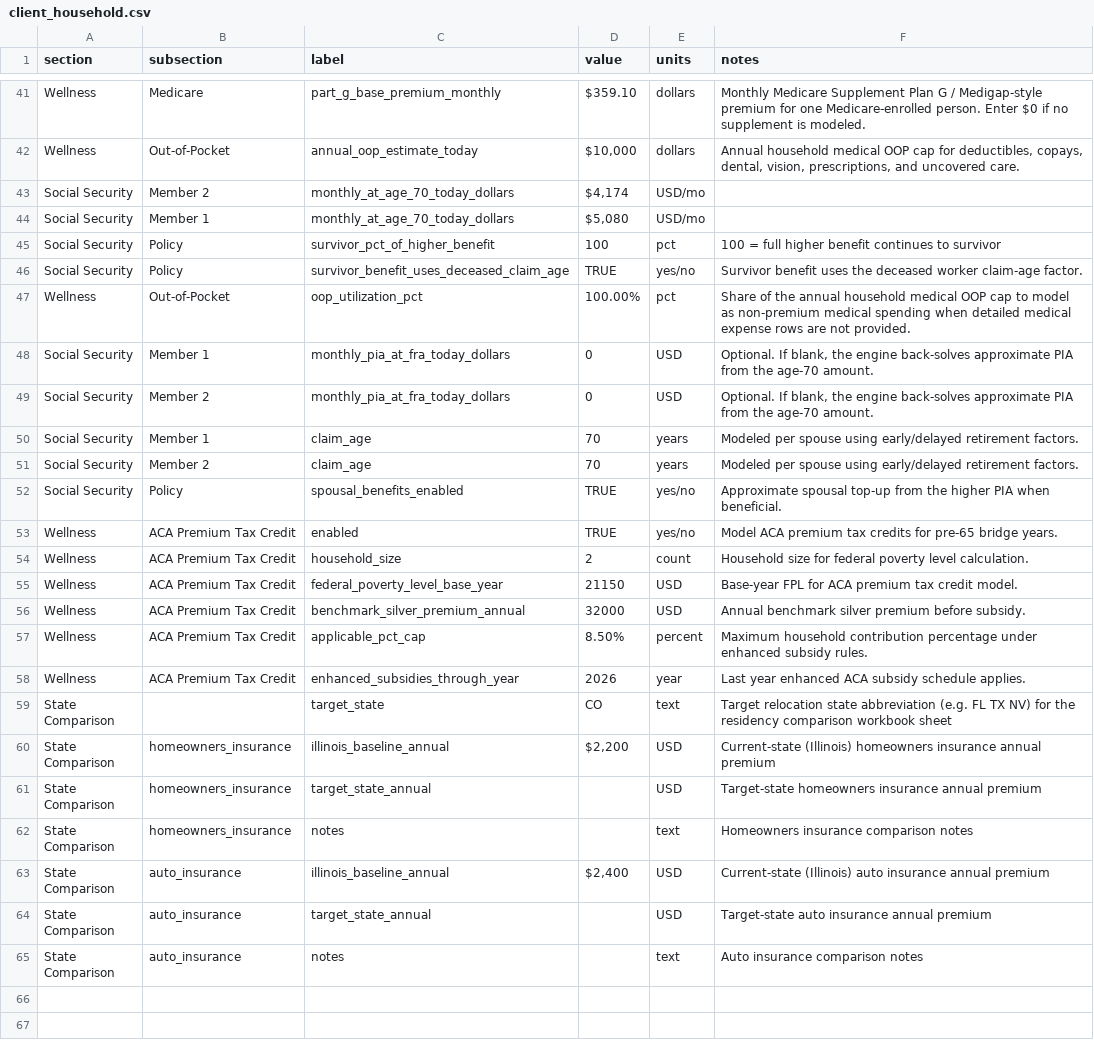
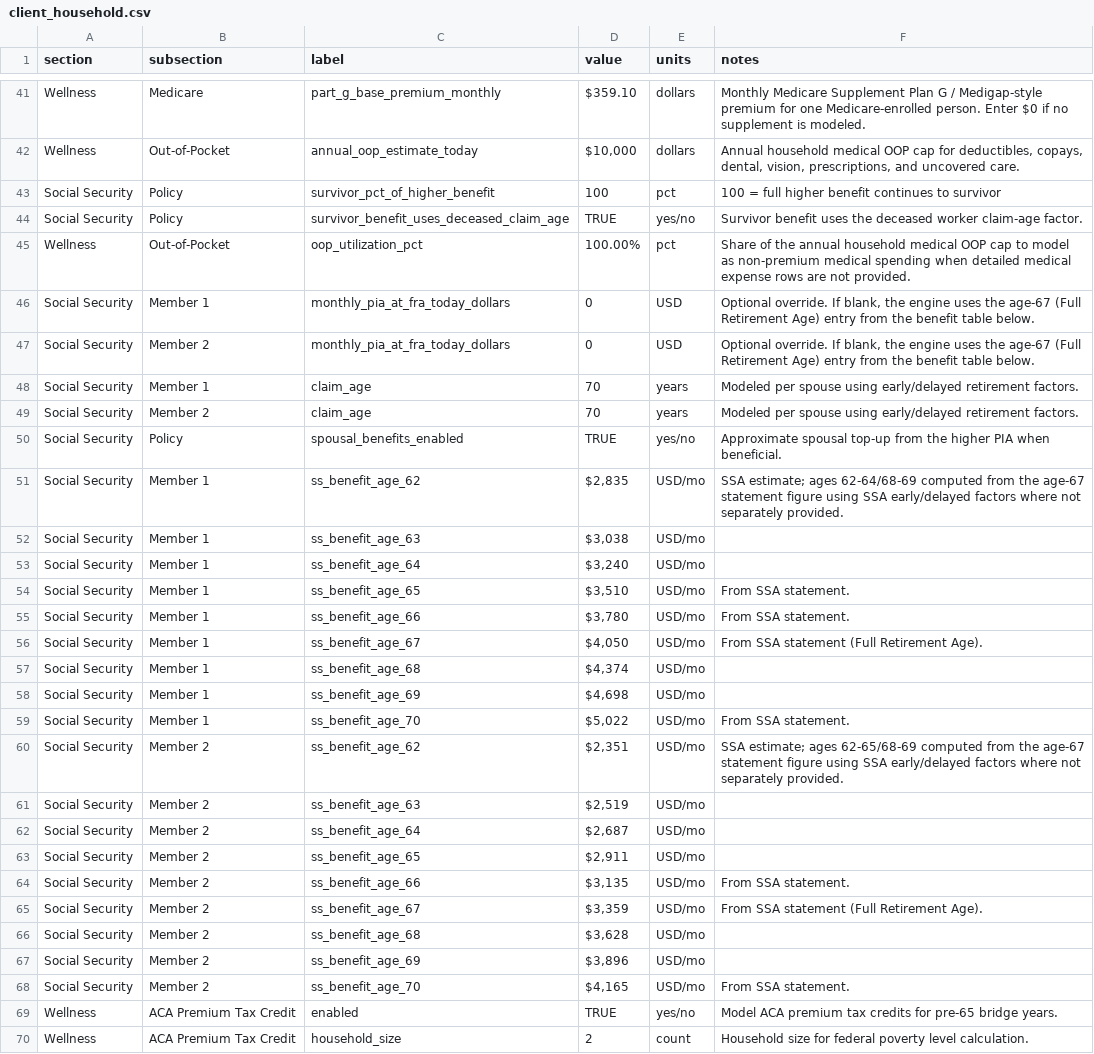
Before and after one commit to matthartzman/retirement_system, a CSV file: input/client_household.csv, drawn as a sheet; only a part is shown, gaps mark what is left out; the shorter side is filled out with more unchanged rows.

```diff
--- a/input/client_household.csv
+++ b/input/client_household.csv
@@ -42,4 +42,2 @@ Wellness,Medicare,part_g_base_premium_monthly,$359.10,dollars,Monthly Medicare S
 Wellness,Out-of-Pocket,annual_oop_estimate_today,"$10,000",dollars,"Annual household medical OOP cap for deductibles, copays, dental, vision, prescriptions, and uncovered care.",
-Social Security,Member 2,monthly_at_age_70_today_dollars,"$4,174",USD/mo,,
-Social Security,Member 1,monthly_at_age_70_today_dollars,"$5,080",USD/mo,,
 Social Security,Policy,survivor_pct_of_higher_benefit,100,pct,100 = full higher benefit continues to survivor,
@@ -47,4 +45,4 @@ Social Security,Policy,survivor_benefit_uses_deceased_claim_age,TRUE,yes/no,Surv
 Wellness,Out-of-Pocket,oop_utilization_pct,100.00%,pct,Share of the annual household medical OOP cap to model as non-premium medical spending when detailed medical expense rows are not provided.,
-Social Security,Member 1,monthly_pia_at_fra_today_dollars,0,USD,"Optional. If blank, the engine back-solves approximate PIA from the age-70 amount.",
-Social Security,Member 2,monthly_pia_at_fra_today_dollars,0,USD,"Optional. If blank, the engine back-solves approximate PIA from the age-70 amount.",
+Social Security,Member 1,monthly_pia_at_fra_today_dollars,0,USD,"Optional override. If blank, the engine uses the age-67 (Full Retirement Age) entry from the benefit table below.",
+Social Security,Member 2,monthly_pia_at_fra_today_dollars,0,USD,"Optional override. If blank, the engine uses the age-67 (Full Retirement Age) entry from the benefit table below.",
 Social Security,Member 1,claim_age,70,years,Modeled per spouse using early/delayed retirement factors.,
@@ -52,2 +50,20 @@ Social Security,Member 2,claim_age,70,years,Modeled per spouse using early/delay
 Social Security,Policy,spousal_benefits_enabled,TRUE,yes/no,Approximate spousal top-up from the higher PIA when beneficial.,
+Social Security,Member 1,ss_benefit_age_62,"$2,835",USD/mo,SSA estimate; ages 62-64/68-69 computed from the age-67 statement figure using SSA early/delayed factors where not separately provided.,
+Social Security,Member 1,ss_benefit_age_63,"$3,038",USD/mo,,
+Social Security,Member 1,ss_benefit_age_64,"$3,240",USD/mo,,
+Social Security,Member 1,ss_benefit_age_65,"$3,510",USD/mo,From SSA statement.,
+Social Security,Member 1,ss_benefit_age_66,"$3,780",USD/mo,From SSA statement.,
+Social Security,Member 1,ss_benefit_age_67,"$4,050",USD/mo,From SSA statement (Full Retirement Age).,
+Social Security,Member 1,ss_benefit_age_68,"$4,374",USD/mo,,
+Social Security,Member 1,ss_benefit_age_69,"$4,698",USD/mo,,
+Social Security,Member 1,ss_benefit_age_70,"$5,022",USD/mo,From SSA statement.,
+Social Security,Member 2,ss_benefit_age_62,"$2,351",USD/mo,SSA estimate; ages 62-65/68-69 computed from the age-67 statement figure using SSA early/delayed factors where not separately provided.,
+Social Security,Member 2,ss_benefit_age_63,"$2,519",USD/mo,,
+Social Security,Member 2,ss_benefit_age_64,"$2,687",USD/mo,,
+Social Security,Member 2,ss_benefit_age_65,"$2,911",USD/mo,,
+Social Security,Member 2,ss_benefit_age_66,"$3,135",USD/mo,From SSA statement.,
+Social Security,Member 2,ss_benefit_age_67,"$3,359",USD/mo,From SSA statement (Full Retirement Age).,
+Social Security,Member 2,ss_benefit_age_68,"$3,628",USD/mo,,
+Social Security,Member 2,ss_benefit_age_69,"$3,896",USD/mo,,
+Social Security,Member 2,ss_benefit_age_70,"$4,165",USD/mo,From SSA statement.,
 Wellness,ACA Premium Tax Credit,enabled,TRUE,yes/no,Model ACA premium tax credits for pre-65 bridge years.,
```
Also changed, not shown: reference_data/schema.csv, 8 other files.
